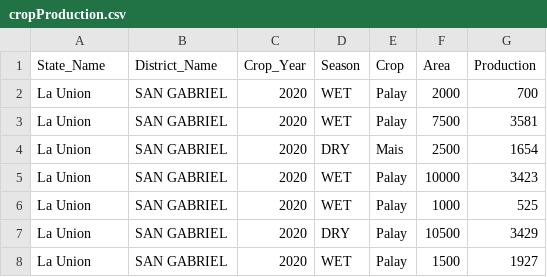
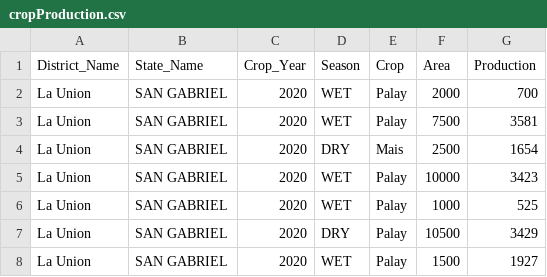
Before and after one commit to frtug/crop, a CSV file: data/cropProduction.csv, drawn as a sheet; only a part is shown.

```diff
--- a/data/cropProduction.csv
+++ b/data/cropProduction.csv
@@ -1,2 +1,2 @@
-State_Name,District_Name,Crop_Year,Season,Crop,Area,Production
+District_Name,State_Name,Crop_Year,Season,Crop,Area,Production
 La Union,SAN GABRIEL,2020,WET,Palay,2000,700
```
Also changed, not shown: data/cropProductionMinified.csv, 10 other files.
